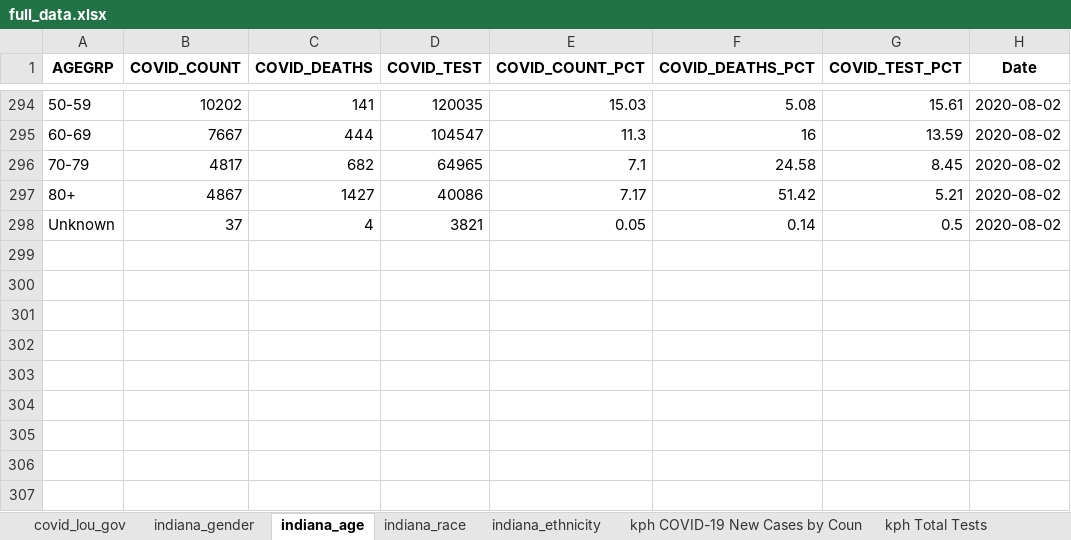
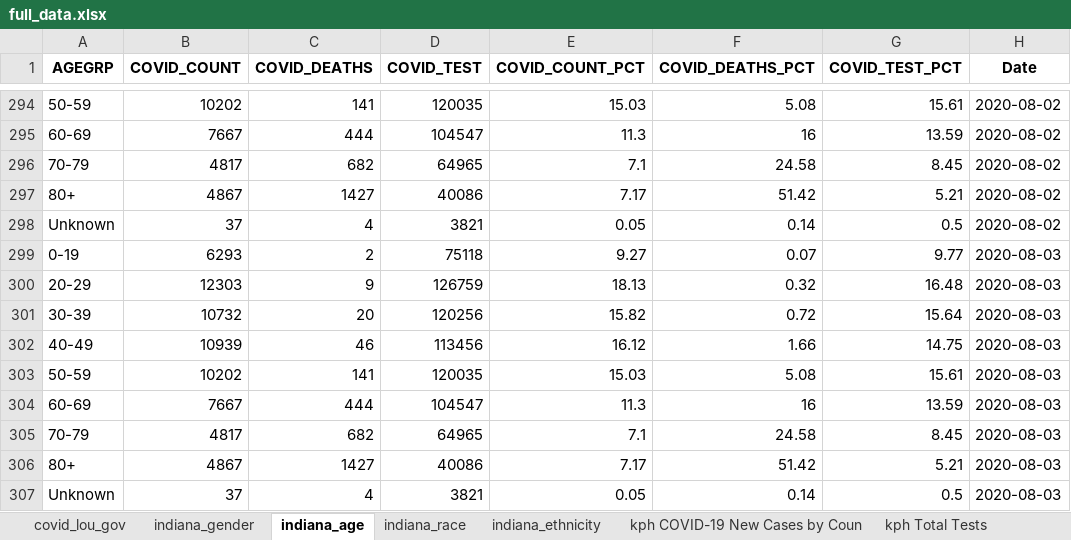
Before and after one commit to edjanalytics/covid-sot-data, an Excel workbook: full_data.xlsx, sheet indiana_age, drawn as a sheet; only a part is shown, gaps mark what is left out; values as stored, in another font and other column widths than the file's, no borders; the diff names each change by its address in the sheet, - before the commit and + after, or states it on an @@ line.

```diff
--- a/full_data.xlsx (sheet indiana_age)
+++ b/full_data.xlsx (sheet indiana_age)
+row 299: 0-19 | 6293 | 2 | 75118 | 9.27 | 0.07 | 9.77 | 2020-08-03
+row 300: 20-29 | 12303 | 9 | 126759 | 18.13 | 0.32 | 16.48 | 2020-08-03
+row 301: 30-39 | 10732 | 20 | 120256 | 15.82 | 0.72 | 15.64 | 2020-08-03
+row 302: 40-49 | 10939 | 46 | 113456 | 16.12 | 1.66 | 14.75 | 2020-08-03
+row 303: 50-59 | 10202 | 141 | 120035 | 15.03 | 5.08 | 15.61 | 2020-08-03
+row 304: 60-69 | 7667 | 444 | 104547 | 11.3 | 16 | 13.59 | 2020-08-03
+row 305: 70-79 | 4817 | 682 | 64965 | 7.1 | 24.58 | 8.45 | 2020-08-03
+row 306: 80+ | 4867 | 1427 | 40086 | 7.17 | 51.42 | 5.21 | 2020-08-03
+row 307: Unknown | 37 | 4 | 3821 | 0.05 | 0.14 | 0.5 | 2020-08-03
```
Also changed, not shown: sheet jh_deaths, sheet nyt_deaths, sheet nyt_cases, sheet jh_cases, sheet indiana_race, sheet indiana_gender, 1 more sheet.
